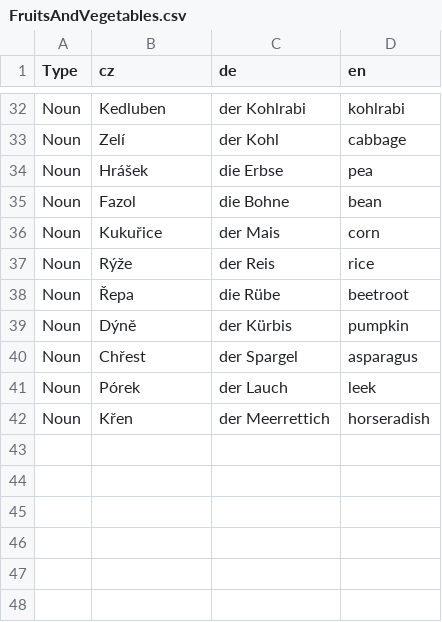
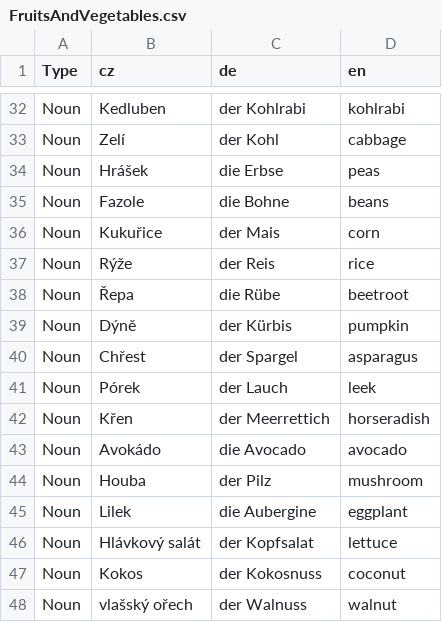
Before and after one commit to Smutekj/Vocabular, a CSV file: Exercises/FruitsAndVegetables.csv, drawn as a sheet; only a part is shown, gaps mark what is left out.

```diff
--- a/Exercises/FruitsAndVegetables.csv
+++ b/Exercises/FruitsAndVegetables.csv
@@ -33,4 +33,4 @@ Noun,Kedluben,der Kohlrabi,kohlrabi
 Noun,Zelí,der Kohl,cabbage
-Noun,Hrášek,die Erbse,pea
-Noun,Fazol,die Bohne,bean
+Noun,Hrášek,die Erbse,peas
+Noun,Fazole,die Bohne,beans
 Noun,Kukuřice,der Mais,corn
@@ -42 +42,7 @@ Noun,Pórek,der Lauch,leek
 Noun,Křen,der Meerrettich,horseradish
+Noun,Avokádo,die Avocado,avocado
+Noun,Houba,der Pilz,mushroom
+Noun,Lilek,die Aubergine,eggplant
+Noun,Hlávkový salát,der Kopfsalat,lettuce
+Noun,Kokos,der Kokosnuss,coconut
+Noun,vlašský ořech,der Walnuss,walnut
```
Also changed, not shown: Exercises/Werkzeug.csv, 18 other files.
